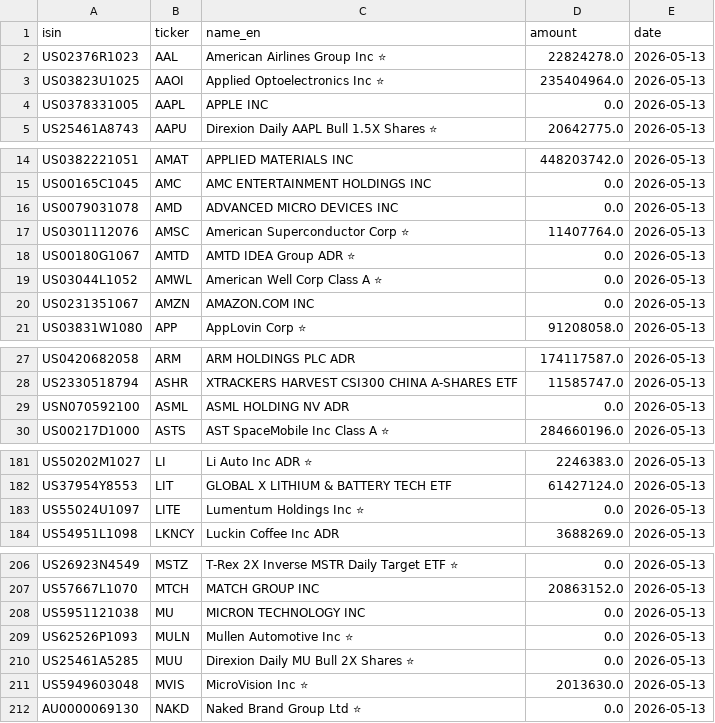
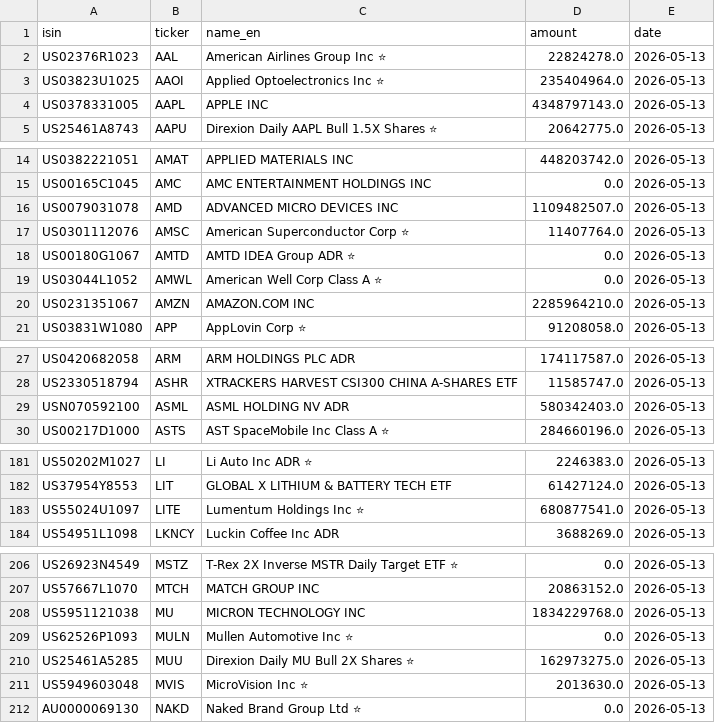
Before and after one commit to uijung71/seohak-index, a CSV file: data/raw/custody_daily.csv, drawn as a sheet; only a part is shown, gaps mark what is left out; the diff covers the shown part only.

```diff
--- a/data/raw/custody_daily.csv
+++ b/data/raw/custody_daily.csv
@@ -3,3 +3,3 @@ US02376R1023,AAL,American Airlines Group Inc ⭐,22824278.0,2026-05-13
 US03823U1025,AAOI,Applied Optoelectronics Inc ⭐,235404964.0,2026-05-13
-US0378331005,AAPL,APPLE INC,0.0,2026-05-13
+US0378331005,AAPL,APPLE INC,4348797143.0,2026-05-13
 US25461A8743,AAPU,Direxion Daily AAPL Bull 1.5X Shares ⭐,20642775.0,2026-05-13
@@ -15,3 +15,3 @@ US0382221051,AMAT,APPLIED MATERIALS INC,448203742.0,2026-05-13
 US00165C1045,AMC,AMC ENTERTAINMENT HOLDINGS INC,0.0,2026-05-13
-US0079031078,AMD,ADVANCED MICRO DEVICES INC,0.0,2026-05-13
+US0079031078,AMD,ADVANCED MICRO DEVICES INC,1109482507.0,2026-05-13
 US0301112076,AMSC,American Superconductor Corp ⭐,11407764.0,2026-05-13
@@ -19,3 +19,3 @@ US00180G1067,AMTD,AMTD IDEA Group ADR ⭐,0.0,2026-05-13
 US03044L1052,AMWL,American Well Corp Class A ⭐,0.0,2026-05-13
-US0231351067,AMZN,AMAZON.COM INC,0.0,2026-05-13
+US0231351067,AMZN,AMAZON.COM INC,2285964210.0,2026-05-13
 US03831W1080,APP,AppLovin Corp ⭐,91208058.0,2026-05-13
@@ -28,3 +28,3 @@ US0420682058,ARM,ARM HOLDINGS PLC ADR,174117587.0,2026-05-13
 US2330518794,ASHR,XTRACKERS HARVEST CSI300 CHINA A-SHARES ETF,11585747.0,2026-05-13
-USN070592100,ASML,ASML HOLDING NV ADR,0.0,2026-05-13
+USN070592100,ASML,ASML HOLDING NV ADR,580342403.0,2026-05-13
 US00217D1000,ASTS,AST SpaceMobile Inc Class A ⭐,284660196.0,2026-05-13
@@ -182,3 +182,3 @@ US50202M1027,LI,Li Auto Inc ADR ⭐,2246383.0,2026-05-13
 US37954Y8553,LIT,GLOBAL X LITHIUM & BATTERY TECH ETF,61427124.0,2026-05-13
-US55024U1097,LITE,Lumentum Holdings Inc ⭐,0.0,2026-05-13
+US55024U1097,LITE,Lumentum Holdings Inc ⭐,680877541.0,2026-05-13
 US54951L1098,LKNCY,Luckin Coffee Inc ADR,3688269.0,2026-05-13
@@ -207,5 +207,5 @@ US26923N4549,MSTZ,T-Rex 2X Inverse MSTR Daily Target ETF ⭐,0.0,2026-05-13
 US57667L1070,MTCH,MATCH GROUP INC,20863152.0,2026-05-13
-US5951121038,MU,MICRON TECHNOLOGY INC,0.0,2026-05-13
+US5951121038,MU,MICRON TECHNOLOGY INC,1834229768.0,2026-05-13
 US62526P1093,MULN,Mullen Automotive Inc ⭐,0.0,2026-05-13
-US25461A5285,MUU,Direxion Daily MU Bull 2X Shares ⭐,0.0,2026-05-13
+US25461A5285,MUU,Direxion Daily MU Bull 2X Shares ⭐,162973275.0,2026-05-13
 US5949603048,MVIS,MicroVision Inc ⭐,2013630.0,2026-05-13
```
Also changed, not shown: 5 edited cells elsewhere in this file, data/processed/rank_history_live.csv, data/processed/weights_daily_live.csv, 2 other files.
